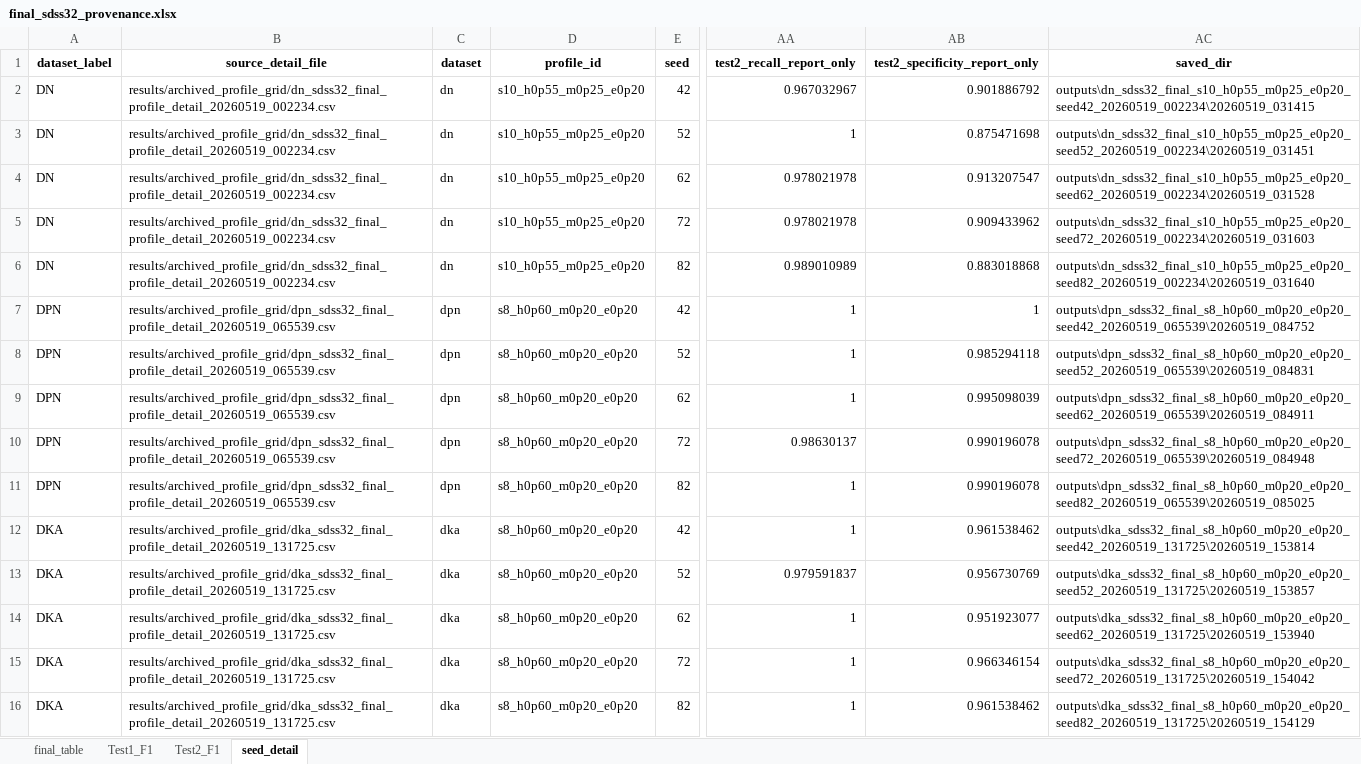
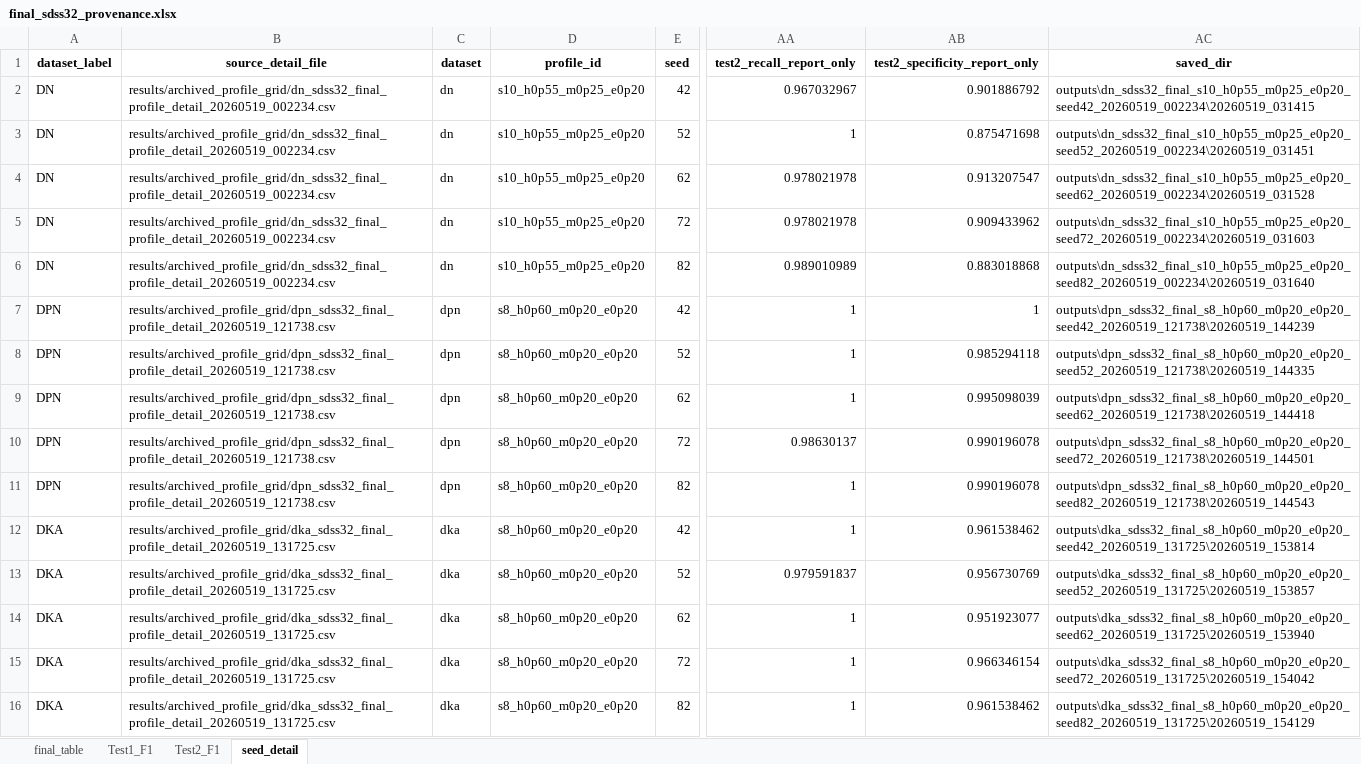
Before and after one commit to lisongpu123/Similarity-Distance-Stratified-Sampling-SDSS, an Excel workbook: results/final_sdss32_provenance/final_sdss32_provenance.xlsx, sheet seed_detail, drawn as a sheet; only a part is shown, gaps mark what is left out; values as stored, in another font and other column widths than the file's, no borders; the diff names each change by its address in the sheet, - before the commit and + after, or states it on an @@ line.

```diff
--- a/results/final_sdss32_provenance/final_sdss32_provenance.xlsx (sheet seed_detail)
+++ b/results/final_sdss32_provenance/final_sdss32_provenance.xlsx (sheet seed_detail)
-B7:B11 (source_detail_file): results/archived_profile_grid/dpn_sdss32_final_profile_detail_20260519_065539.csv
+B7:B11 (source_detail_file): results/archived_profile_grid/dpn_sdss32_final_profile_detail_20260519_121738.csv
-AC7 (saved_dir): outputs\dpn_sdss32_final_s8_h0p60_m0p20_e0p20_seed42_20260519_065539\20260519_084752
+AC7 (saved_dir): outputs\dpn_sdss32_final_s8_h0p60_m0p20_e0p20_seed42_20260519_121738\20260519_144239
-AC8 (saved_dir): outputs\dpn_sdss32_final_s8_h0p60_m0p20_e0p20_seed52_20260519_065539\20260519_084831
+AC8 (saved_dir): outputs\dpn_sdss32_final_s8_h0p60_m0p20_e0p20_seed52_20260519_121738\20260519_144335
-AC9 (saved_dir): outputs\dpn_sdss32_final_s8_h0p60_m0p20_e0p20_seed62_20260519_065539\20260519_084911
+AC9 (saved_dir): outputs\dpn_sdss32_final_s8_h0p60_m0p20_e0p20_seed62_20260519_121738\20260519_144418
-AC10 (saved_dir): outputs\dpn_sdss32_final_s8_h0p60_m0p20_e0p20_seed72_20260519_065539\20260519_084948
+AC10 (saved_dir): outputs\dpn_sdss32_final_s8_h0p60_m0p20_e0p20_seed72_20260519_121738\20260519_144501
-AC11 (saved_dir): outputs\dpn_sdss32_final_s8_h0p60_m0p20_e0p20_seed82_20260519_065539\20260519_085025
+AC11 (saved_dir): outputs\dpn_sdss32_final_s8_h0p60_m0p20_e0p20_seed82_20260519_121738\20260519_144543
```
Also changed, not shown: 16 other files.
